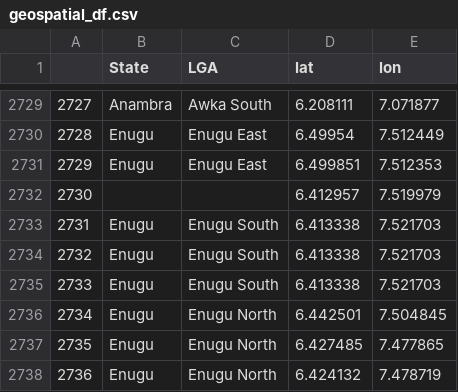
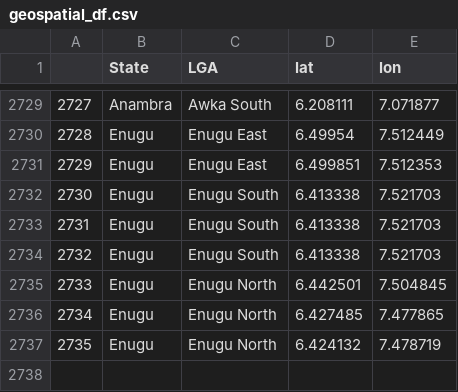
Before and after one commit to vistaaquadri/NESIP-1.0, a CSV file: data/dashboard_data/geospatial_df.csv, drawn as a sheet; only a part is shown, gaps mark what is left out; removed rows and columns are numbered as before the commit, all else as after; the diff names each change by its address in the sheet, - before the commit and + after, or states it on an @@ line.

```diff
--- a/data/dashboard_data/geospatial_df.csv
+++ b/data/dashboard_data/geospatial_df.csv
-row 2732: 2730 |  |  | 6.412957 | 7.519979
@@ column A renumbered from row 2732 down @@
```
Also changed, not shown: data/dashboard_data/dashboard_single_df.csv, 3 other files.
